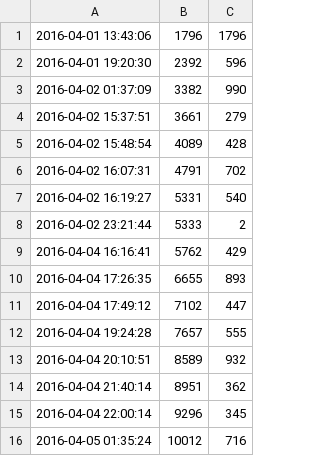
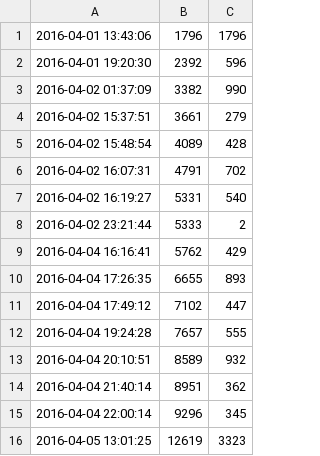
Before and after one commit to ajs-voices/clandestine-providence-ascendant-1, a CSV file: writing_log.csv, drawn as a sheet; removed rows and columns are numbered as before the commit, all else as after; the diff names each change by its address in the sheet, - before the commit and + after, or states it on an @@ line.

```diff
--- a/writing_log.csv
+++ b/writing_log.csv
-row 16: 2016-04-05 01:35:24 | 10012 | 716
+row 16: 2016-04-05 13:01:25 | 12619 | 3323
```
Also changed, not shown: 4 other files.
